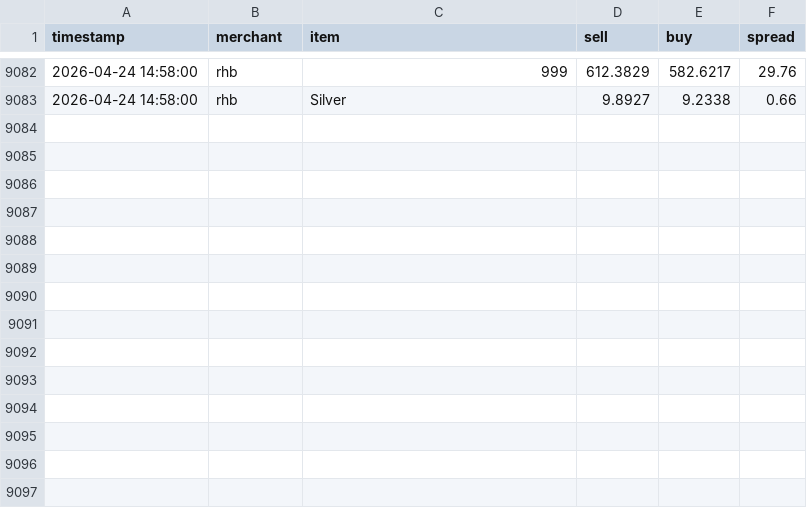
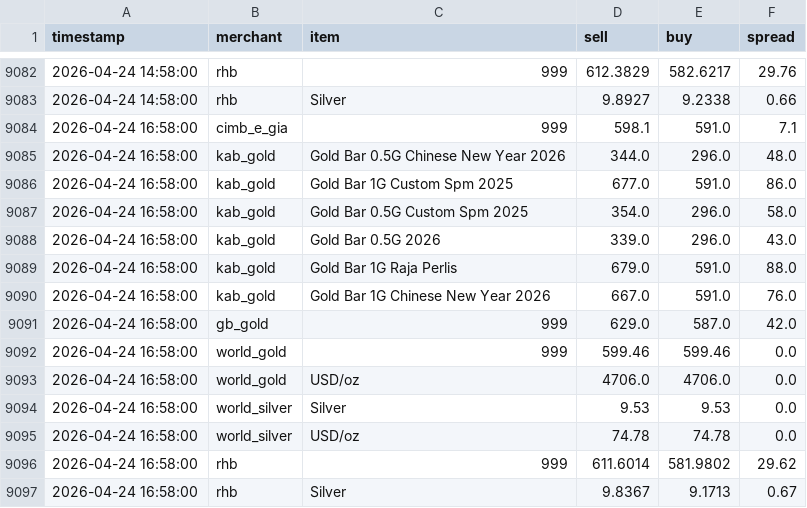
Before and after one commit to HKindaichi/pg-gold-price-api, a CSV file: output/history.csv, drawn as a sheet; only a part is shown, gaps mark what is left out; the diff names each change by its address in the sheet, - before the commit and + after, or states it on an @@ line.

```diff
--- a/output/history.csv
+++ b/output/history.csv
+row 9084: 2026-04-24 16:58:00 | cimb_e_gia | 999 | 598.1 | 591.0 | 7.1
+row 9085: 2026-04-24 16:58:00 | kab_gold | Gold Bar 0.5G Chinese New Year 2026 | 344.0 | 296.0 | 48.0
+row 9086: 2026-04-24 16:58:00 | kab_gold | Gold Bar 1G Custom Spm 2025 | 677.0 | 591.0 | 86.0
+row 9087: 2026-04-24 16:58:00 | kab_gold | Gold Bar 0.5G Custom Spm 2025 | 354.0 | 296.0 | 58.0
+row 9088: 2026-04-24 16:58:00 | kab_gold | Gold Bar 0.5G 2026 | 339.0 | 296.0 | 43.0
+row 9089: 2026-04-24 16:58:00 | kab_gold | Gold Bar 1G Raja Perlis | 679.0 | 591.0 | 88.0
+row 9090: 2026-04-24 16:58:00 | kab_gold | Gold Bar 1G Chinese New Year 2026 | 667.0 | 591.0 | 76.0
+row 9091: 2026-04-24 16:58:00 | gb_gold | 999 | 629.0 | 587.0 | 42.0
+row 9092: 2026-04-24 16:58:00 | world_gold | 999 | 599.46 | 599.46 | 0.0
+row 9093: 2026-04-24 16:58:00 | world_gold | USD/oz | 4706.0 | 4706.0 | 0.0
+row 9094: 2026-04-24 16:58:00 | world_silver | Silver | 9.53 | 9.53 | 0.0
+row 9095: 2026-04-24 16:58:00 | world_silver | USD/oz | 74.78 | 74.78 | 0.0
+row 9096: 2026-04-24 16:58:00 | rhb | 999 | 611.6014 | 581.9802 | 29.62
+row 9097: 2026-04-24 16:58:00 | rhb | Silver | 9.8367 | 9.1713 | 0.67
```
Also changed, not shown: 1 other file.
